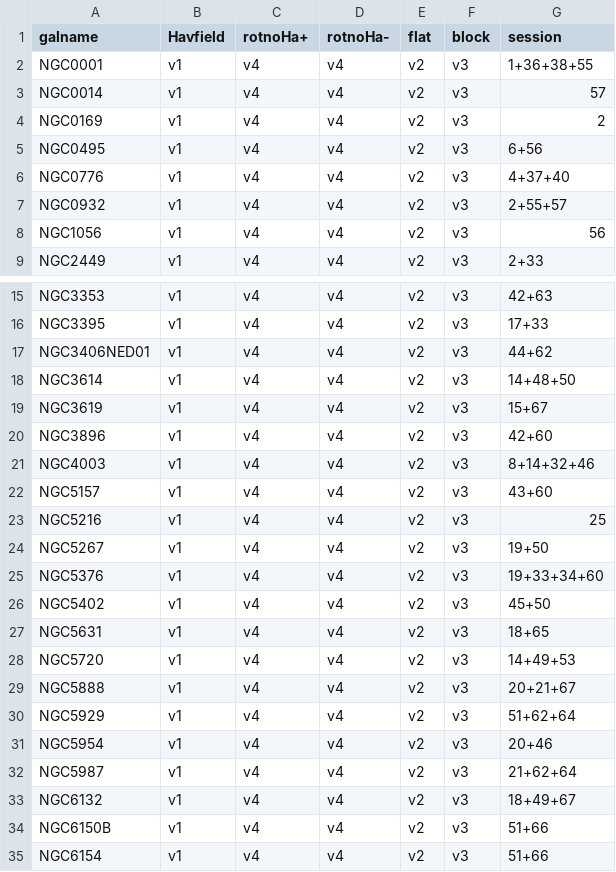
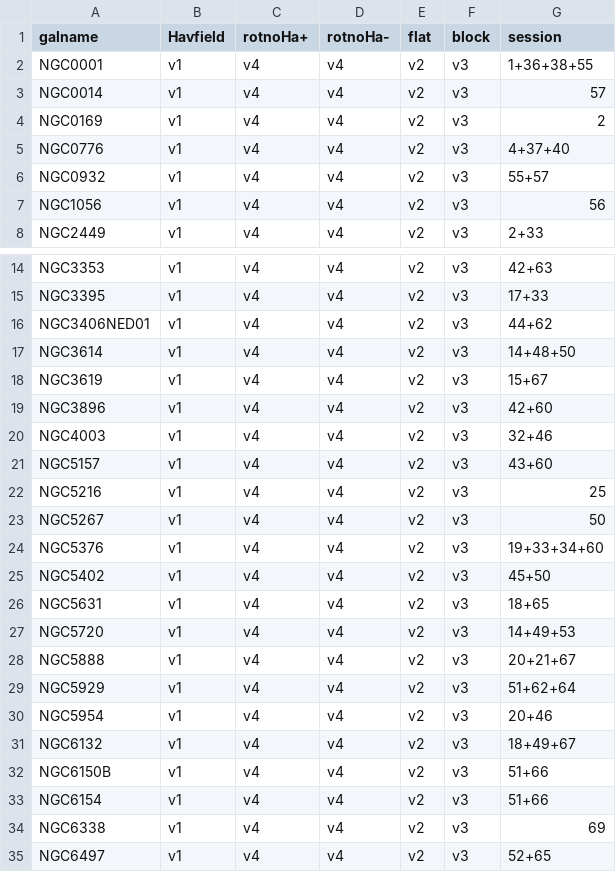
Before and after one commit to ElthaTeng/gbt-edge-analysis, a CSV file: data-tables/galaxy_list.csv (was galaxy_list_pplnomask_all.csv), drawn as a sheet; only a part is shown, gaps mark what is left out; the shorter side is filled out with more unchanged rows; the diff covers the shown part only.

```diff
--- a/galaxy_list_pplnomask_all.csv
+++ b/data-tables/galaxy_list.csv
@@ -4,5 +4,4 @@ NGC0014,v1,v4,v4,v2,v3,57
 NGC0169,v1,v4,v4,v2,v3,2
-NGC0495,v1,v4,v4,v2,v3,6+56
 NGC0776,v1,v4,v4,v2,v3,4+37+40
-NGC0932,v1,v4,v4,v2,v3,2+55+57
+NGC0932,v1,v4,v4,v2,v3,55+57
 NGC1056,v1,v4,v4,v2,v3,56
@@ -20,6 +19,6 @@ NGC3619,v1,v4,v4,v2,v3,15+67
 NGC3896,v1,v4,v4,v2,v3,42+60
-NGC4003,v1,v4,v4,v2,v3,8+14+32+46
+NGC4003,v1,v4,v4,v2,v3,32+46
 NGC5157,v1,v4,v4,v2,v3,43+60
 NGC5216,v1,v4,v4,v2,v3,25
-NGC5267,v1,v4,v4,v2,v3,19+50
+NGC5267,v1,v4,v4,v2,v3,50
 NGC5376,v1,v4,v4,v2,v3,19+33+34+60
@@ -31,3 +30,2 @@ NGC5929,v1,v4,v4,v2,v3,51+62+64
 NGC5954,v1,v4,v4,v2,v3,20+46
-NGC5987,v1,v4,v4,v2,v3,21+62+64
 NGC6132,v1,v4,v4,v2,v3,18+49+67
```
Also changed, not shown: 7 removed rows and 5 edited cells elsewhere in this file, 37 other files.
